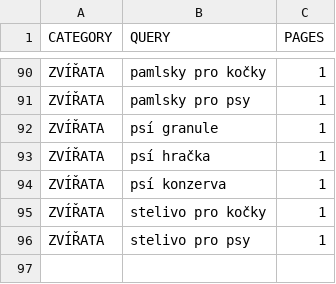
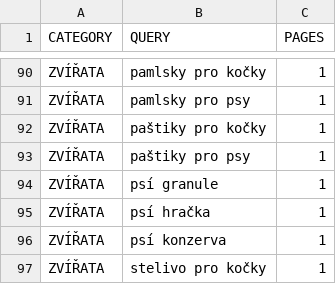
Before and after one commit to mxdpeep/koopi2, a CSV file: go/scrape.csv, drawn as a sheet; only a part is shown, gaps mark what is left out; the shorter side is filled out with more unchanged rows.

```diff
--- a/go/scrape.csv
+++ b/go/scrape.csv
@@ -91,2 +91,4 @@ ZVÍŘATA,pamlsky pro kočky,1
 ZVÍŘATA,pamlsky pro psy,1
+ZVÍŘATA,paštiky pro kočky,1
+ZVÍŘATA,paštiky pro psy,1
 ZVÍŘATA,psí granule,1
```
Also changed, not shown: 4 other files.
